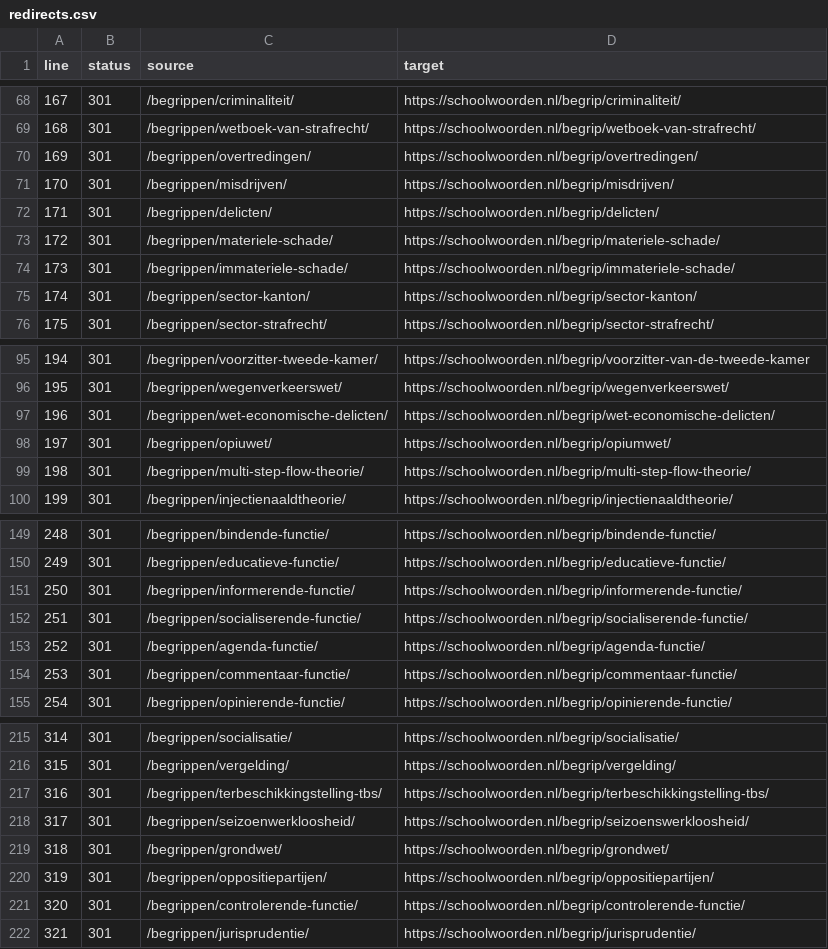
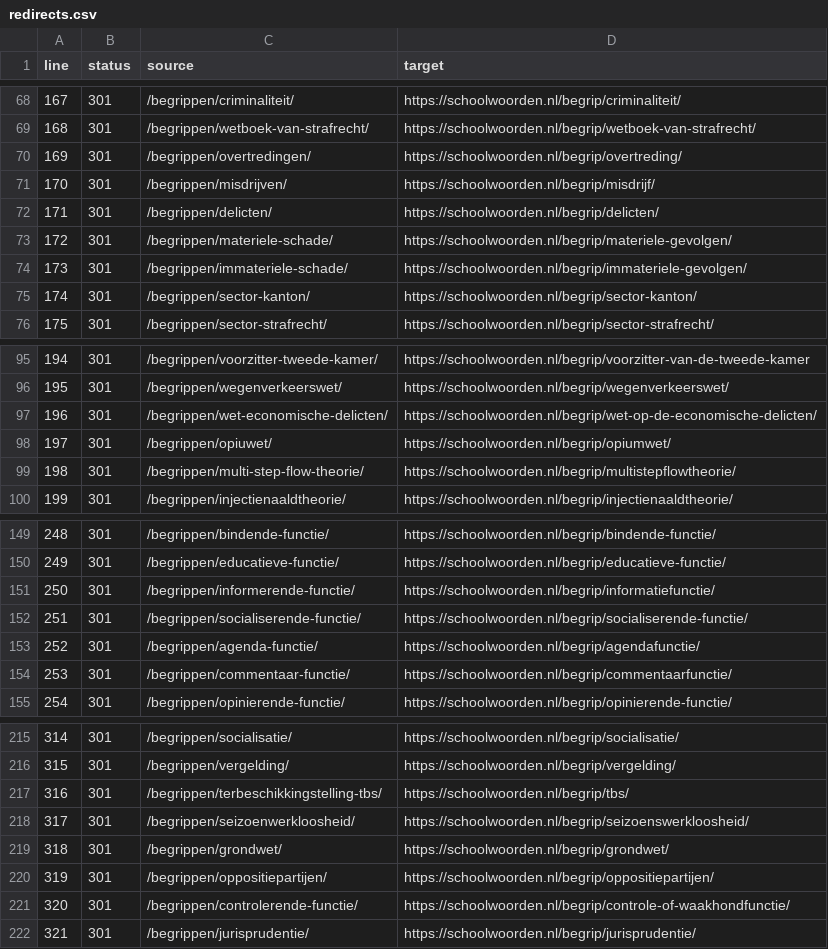
Before and after one commit to stefvdlinden/maatschappijkunde-nl, a CSV file: data/generated/redirects.csv, drawn as a sheet; only a part is shown, gaps mark what is left out; the diff covers the shown part only.

```diff
--- a/data/generated/redirects.csv
+++ b/data/generated/redirects.csv
@@ -69,7 +69,7 @@ line,status,source,target
 168,301,/begrippen/wetboek-van-strafrecht/,https://schoolwoorden.nl/begrip/wetboek-van-strafrecht/
-169,301,/begrippen/overtredingen/,https://schoolwoorden.nl/begrip/overtredingen/
-170,301,/begrippen/misdrijven/,https://schoolwoorden.nl/begrip/misdrijven/
+169,301,/begrippen/overtredingen/,https://schoolwoorden.nl/begrip/overtreding/
+170,301,/begrippen/misdrijven/,https://schoolwoorden.nl/begrip/misdrijf/
 171,301,/begrippen/delicten/,https://schoolwoorden.nl/begrip/delicten/
-172,301,/begrippen/materiele-schade/,https://schoolwoorden.nl/begrip/materiele-schade/
-173,301,/begrippen/immateriele-schade/,https://schoolwoorden.nl/begrip/immateriele-schade/
+172,301,/begrippen/materiele-schade/,https://schoolwoorden.nl/begrip/materiele-gevolgen/
+173,301,/begrippen/immateriele-schade/,https://schoolwoorden.nl/begrip/immateriele-gevolgen/
 174,301,/begrippen/sector-kanton/,https://schoolwoorden.nl/begrip/sector-kanton/
@@ -96,5 +96,5 @@ line,status,source,target
 195,301,/begrippen/wegenverkeerswet/,https://schoolwoorden.nl/begrip/wegenverkeerswet/
-196,301,/begrippen/wet-economische-delicten/,https://schoolwoorden.nl/begrip/wet-economische-delicten/
+196,301,/begrippen/wet-economische-delicten/,https://schoolwoorden.nl/begrip/wet-op-de-economische-delicten/
 197,301,/begrippen/opiuwet/,https://schoolwoorden.nl/begrip/opiumwet/
-198,301,/begrippen/multi-step-flow-theorie/,https://schoolwoorden.nl/begrip/multi-step-flow-theorie/
+198,301,/begrippen/multi-step-flow-theorie/,https://schoolwoorden.nl/begrip/multistepflowtheorie/
 199,301,/begrippen/injectienaaldtheorie/,https://schoolwoorden.nl/begrip/injectienaaldtheorie/
@@ -150,6 +150,6 @@ line,status,source,target
 249,301,/begrippen/educatieve-functie/,https://schoolwoorden.nl/begrip/educatieve-functie/
-250,301,/begrippen/informerende-functie/,https://schoolwoorden.nl/begrip/informerende-functie/
+250,301,/begrippen/informerende-functie/,https://schoolwoorden.nl/begrip/informatiefunctie/
 251,301,/begrippen/socialiserende-functie/,https://schoolwoorden.nl/begrip/socialiserende-functie/
-252,301,/begrippen/agenda-functie/,https://schoolwoorden.nl/begrip/agenda-functie/
-253,301,/begrippen/commentaar-functie/,https://schoolwoorden.nl/begrip/commentaar-functie/
+252,301,/begrippen/agenda-functie/,https://schoolwoorden.nl/begrip/agendafunctie/
+253,301,/begrippen/commentaar-functie/,https://schoolwoorden.nl/begrip/commentaarfunctie/
 254,301,/begrippen/opinierende-functie/,https://schoolwoorden.nl/begrip/opinierende-functie/
@@ -216,3 +216,3 @@ line,status,source,target
 315,301,/begrippen/vergelding/,https://schoolwoorden.nl/begrip/vergelding/
-316,301,/begrippen/terbeschikkingstelling-tbs/,https://schoolwoorden.nl/begrip/terbeschikkingstelling-tbs/
+316,301,/begrippen/terbeschikkingstelling-tbs/,https://schoolwoorden.nl/begrip/tbs/
 317,301,/begrippen/seizoenwerkloosheid/,https://schoolwoorden.nl/begrip/seizoenswerkloosheid/
@@ -220,3 +220,3 @@ line,status,source,target
 319,301,/begrippen/oppositiepartijen/,https://schoolwoorden.nl/begrip/oppositiepartijen/
-320,301,/begrippen/controlerende-functie/,https://schoolwoorden.nl/begrip/controlerende-functie/
+320,301,/begrippen/controlerende-functie/,https://schoolwoorden.nl/begrip/controle-of-waakhondfunctie/
 321,301,/begrippen/jurisprudentie/,https://schoolwoorden.nl/begrip/jurisprudentie/
```
Also changed, not shown: 4 edited cells elsewhere in this file, data/generated/url-inventory.csv, data/site/internal-link-audit.csv, 12 other files.
